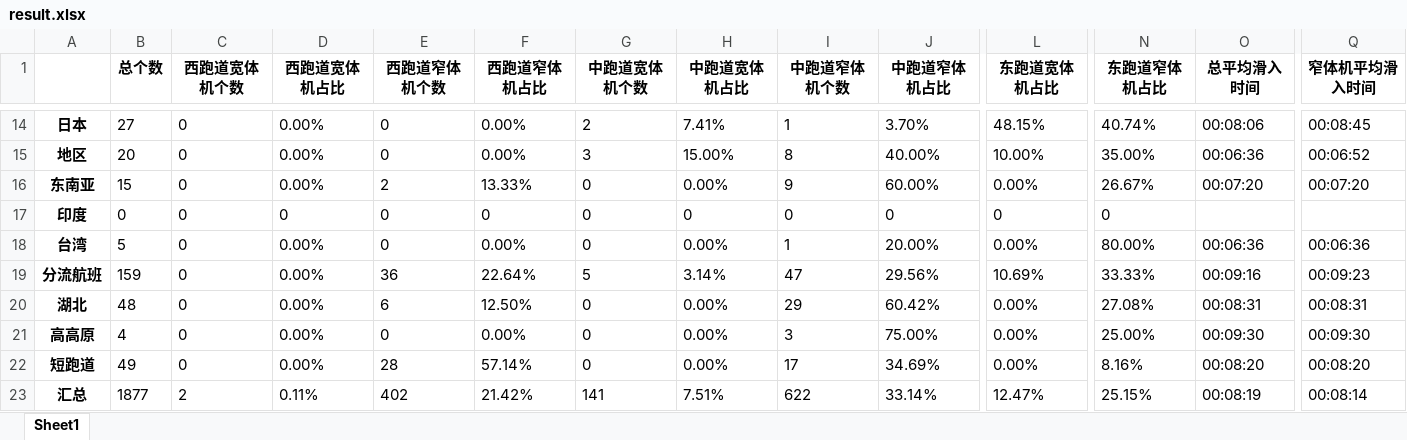
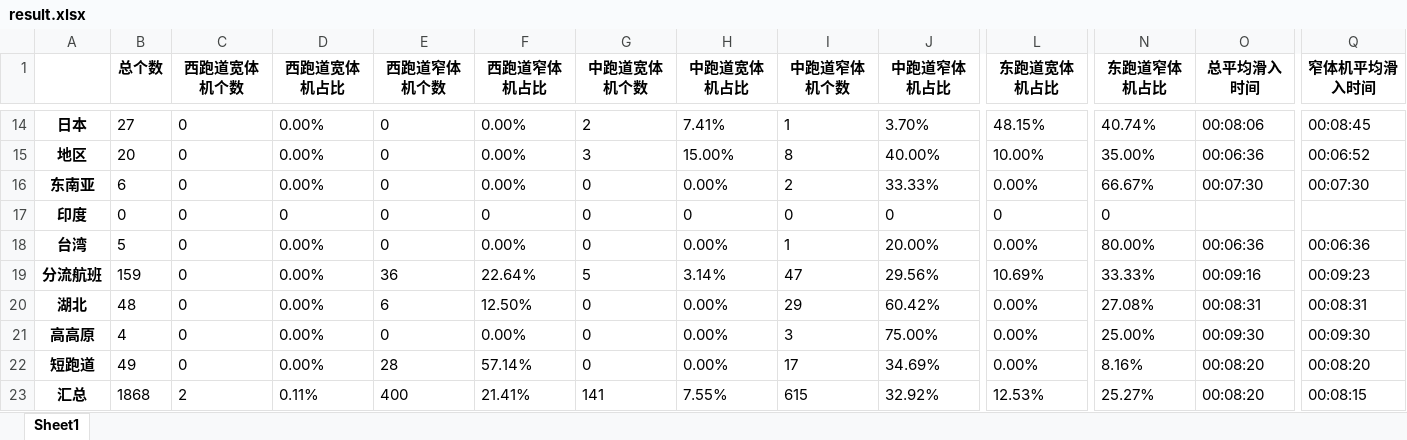
Before and after one commit to kkkkk95/HLQ, an Excel workbook: result.xlsx, sheet Sheet1, drawn as a sheet; only a part is shown, gaps mark what is left out; values as stored, in another font and other column widths than the file's, no borders; the diff names each change by its address in the sheet, - before the commit and + after, or states it on an @@ line.

```diff
--- a/result.xlsx (sheet Sheet1)
+++ b/result.xlsx (sheet Sheet1)
-B16 (总个数): 15
+B16 (总个数): 6
-E16 (西跑道窄体机个数): 2
+E16 (西跑道窄体机个数): 0
-F16 (西跑道窄体机占比): 13.33%
+F16 (西跑道窄体机占比): 0.00%
-I16 (中跑道窄体机个数): 9
+I16 (中跑道窄体机个数): 2
-J16 (中跑道窄体机占比): 60.00%
+J16 (中跑道窄体机占比): 33.33%
-N16 (东跑道窄体机占比): 26.67%
+N16 (东跑道窄体机占比): 66.67%
-O16 (总平均滑入时间): 00:07:20
+O16 (总平均滑入时间): 00:07:30
-Q16 (窄体机平均滑入时间): 00:07:20
+Q16 (窄体机平均滑入时间): 00:07:30
-B23 (总个数): 1877
+B23 (总个数): 1868
-E23 (西跑道窄体机个数): 402
+E23 (西跑道窄体机个数): 400
-F23 (西跑道窄体机占比): 21.42%
+F23 (西跑道窄体机占比): 21.41%
-H23 (中跑道宽体机占比): 7.51%
+H23 (中跑道宽体机占比): 7.55%
-I23 (中跑道窄体机个数): 622
+I23 (中跑道窄体机个数): 615
-J23 (中跑道窄体机占比): 33.14%
+J23 (中跑道窄体机占比): 32.92%
-L23 (东跑道宽体机占比): 12.47%
+L23 (东跑道宽体机占比): 12.53%
-N23 (东跑道窄体机占比): 25.15%
+N23 (东跑道窄体机占比): 25.27%
-O23 (总平均滑入时间): 00:08:19
+O23 (总平均滑入时间): 00:08:20
-Q23 (窄体机平均滑入时间): 00:08:14
+Q23 (窄体机平均滑入时间): 00:08:15
```
Also changed, not shown: 2 other files.
